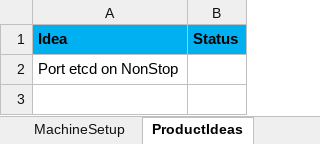
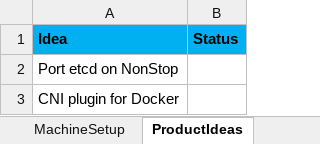
Before and after one commit to madhusgv/CKA, an Excel workbook: Plan/CKA-Curriculum-Plan.xlsx, sheet ProductIdeas, drawn as a sheet; values as stored, in another font and other column widths than the file's, no borders; the diff names each change by its address in the sheet, - before the commit and + after, or states it on an @@ line.

```diff
--- a/Plan/CKA-Curriculum-Plan.xlsx (sheet ProductIdeas)
+++ b/Plan/CKA-Curriculum-Plan.xlsx (sheet ProductIdeas)
+row 3: CNI plugin for Docker
```
Also changed, not shown: sheet CoursePlan, 4 other files.
